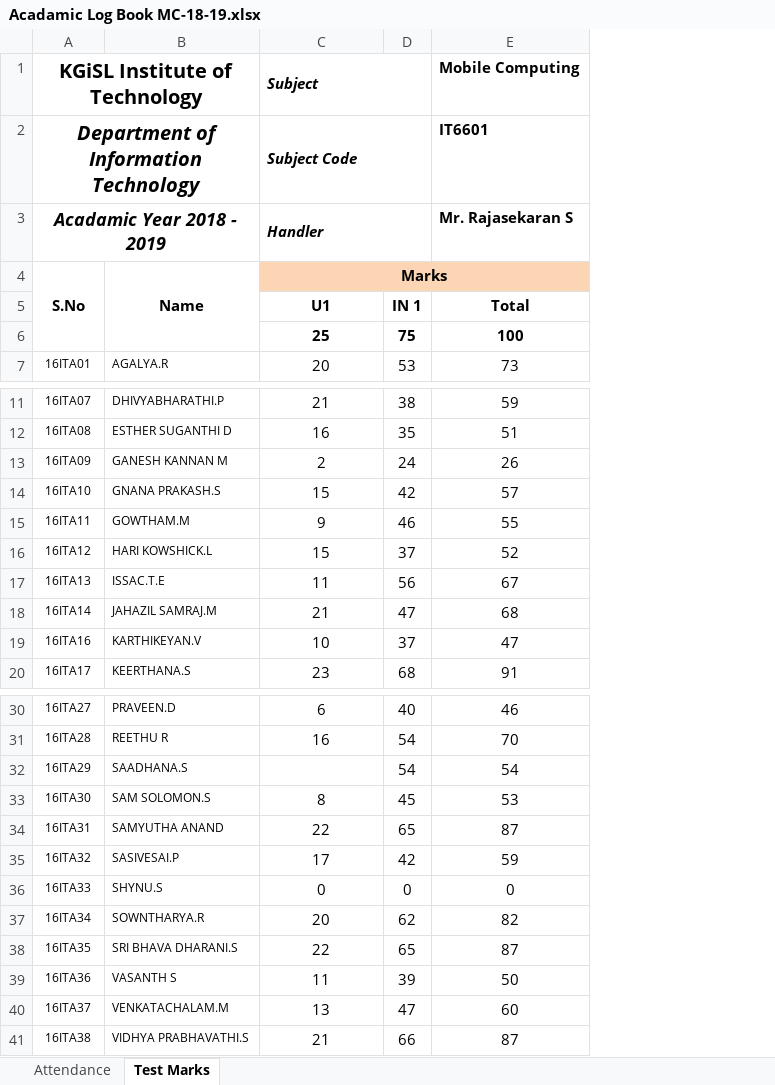
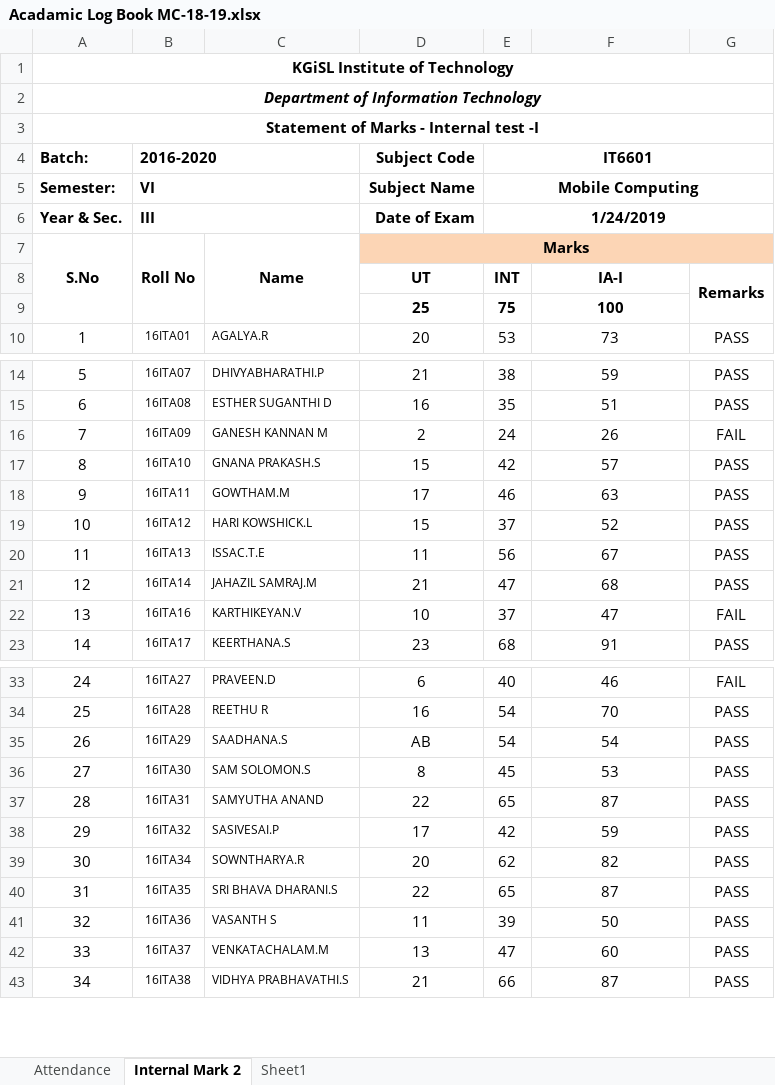
Before and after one commit to rajasekaran36/IT6601-Mobile-Computing, an Excel workbook: Acadamic Log Book MC-18-19.xlsx, sheet Internal Mark 2, drawn as a sheet; only a part is shown, gaps mark what is left out; values as stored, in another font and other column widths than the file's, no borders; conditional formats not drawn; removed rows and columns are numbered as before the commit, all else as after; the diff covers the shown part only; the diff names each change by its address in the sheet, - before the commit and + after, or states it on an @@ line.

```diff
--- a/Acadamic Log Book MC-18-19.xlsx (sheet Internal Mark 2)
+++ b/Acadamic Log Book MC-18-19.xlsx (sheet Internal Mark 2)
-sheet tab: Test Marks
+sheet tab: Internal Mark 2
+sheet tab: Sheet1
+column A, rows 1-3: KGiSL Institute of Technology | Department of Information Technology | Statement of Marks - Internal test -I; row 7: S.No; row 10: 1; rows 14-23: 5 | 6 | 7 | 8 | 9 | 10 | 11 | 12 | 13 | 14; rows 33-43: 24 | 25 | 26 | 27 | 28 | 29 | 30 | 31 | 32 | 33 | 34
+column G, row 10: PASS; rows 14-23: PASS | PASS | FAIL | PASS | PASS | PASS | PASS | PASS | FAIL | PASS; rows 33-43: FAIL | PASS | PASS | PASS | PASS | PASS | PASS | PASS | PASS | PASS | PASS
-B1: KGiSL Institute of Technology
+B1: (empty)
-A1:B1 merged
-D1: Subject
+D1: (empty)
-C1:D1 merged
-F1: Mobile Computing
+F1: (empty)
-B2: Department of Information Technology
+B2: (empty)
-A2:B2 merged
-D2: Subject Code
+D2: (empty)
-C2:D2 merged
-F2: IT6601
+F2: (empty)
-B3: Acadamic Year 2018 - 2019
+B3: (empty)
-A3:B3 merged
-D3: Handler
+D3: (empty)
-C3:D3 merged
-F3: Mr. Rajasekaran S
+F3: (empty)
+row 4: Batch: | 2016-2020 |  | Subject Code | IT6601
+row 5: Semester: | VI |  | Subject Name | Mobile Computing
+row 6: Year & Sec. | III |  | Date of Exam | 1/24/2019
-B7: S.No
+B7: Roll No
-row 5:  |  | U1 | IN 1 | Total
+row 8:  |  |  | UT | INT | IA-I | Remarks
-D18: 9
+D18: 17
-F18: 55
+F18: 63
-D35: (empty)
+D35: AB
-row 36: 16ITA33 | SHYNU.S | 0 | 0 | 0
```
Also changed, not shown: 4 added rows, 7 edited cells and merged cells elsewhere in this sheet, formulas that keep their value, 1 other file.
